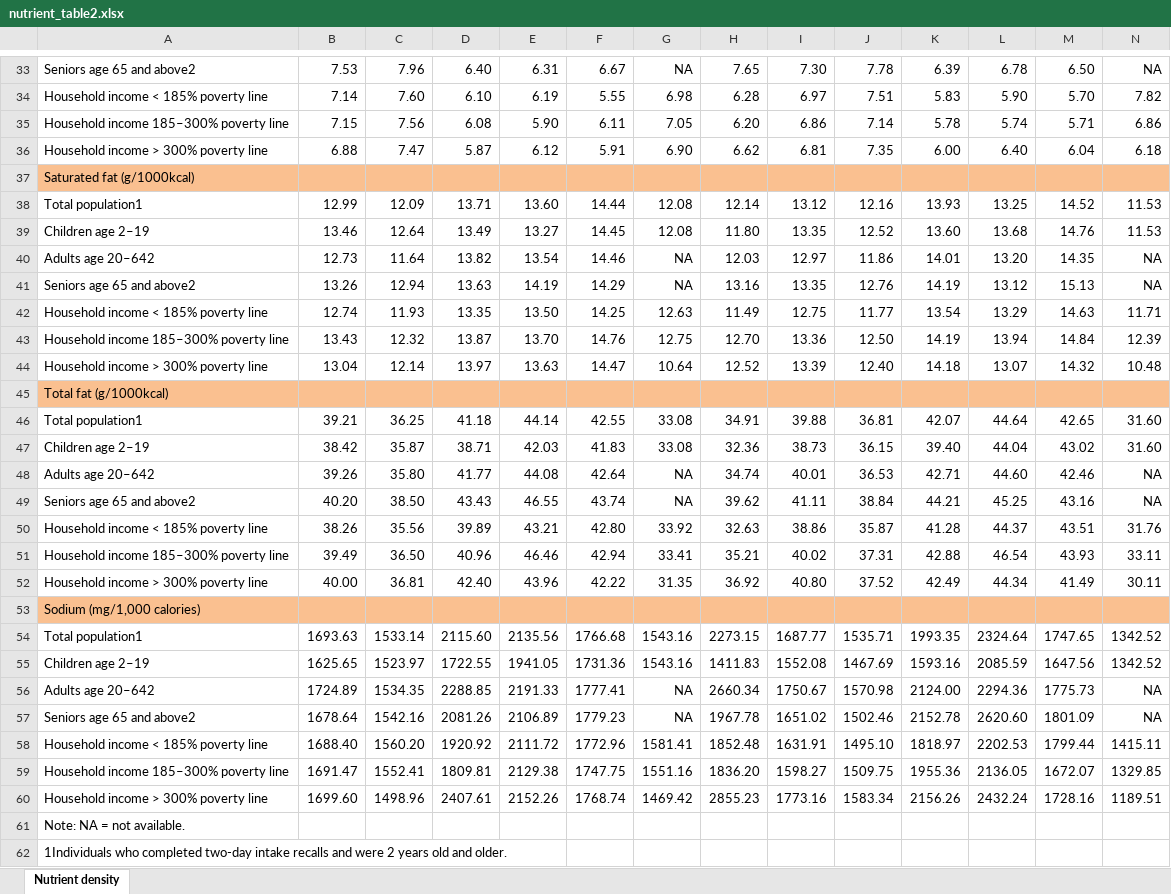
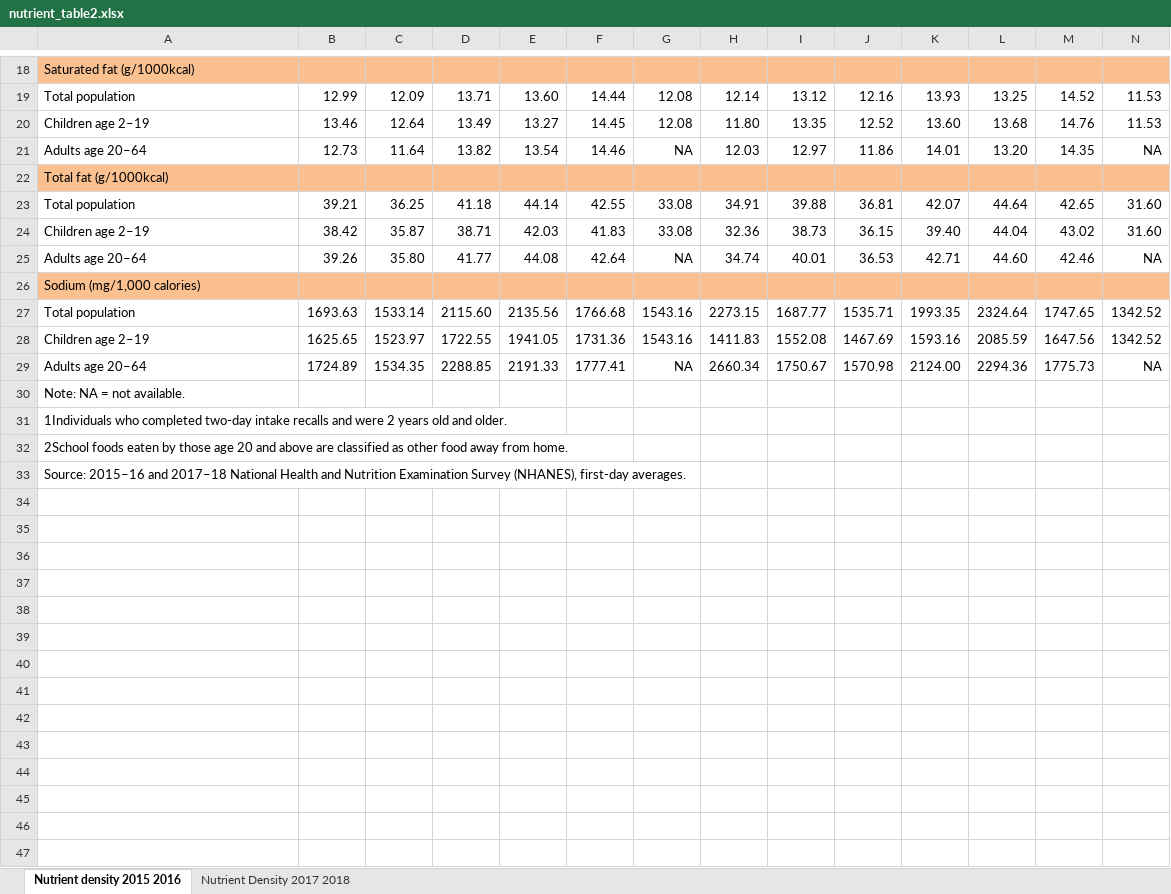
Before and after one commit to Dorukante/Knowledge-Engineering-2AMD20-, an Excel workbook: data/Food_nutrition_Intake/nutrient_table2.xlsx, sheet Nutrient density 2015 2016, drawn as a sheet; only a part is shown, gaps mark what is left out; the shorter side is filled out with more unchanged rows; values as stored, in another font and other column widths than the file's, no borders; removed rows and columns are numbered as before the commit, all else as after; rows hold the shown columns only; the diff covers the shown part only; the diff names each change by its address in the sheet, - before the commit and + after, or states it on an @@ line.

```diff
--- a/data/Food_nutrition_Intake/nutrient_table2.xlsx (sheet Nutrient density 2015 2016)
+++ b/data/Food_nutrition_Intake/nutrient_table2.xlsx (sheet Nutrient density 2015 2016)
-sheet tab: Nutrient density
+sheet tab: Nutrient density 2015 2016
+sheet tab: Nutrient Density 2017 2018
-row 33: Seniors age 65 and above2 | 7.53 | 7.96 | 6.40 | 6.31 | 6.67 | NA | 7.65 | 7.30 | 7.78 | 6.39 | 6.78 | 6.50 | NA
-row 34: Household income < 185% poverty line | 7.14 | 7.60 | 6.10 | 6.19 | 5.55 | 6.98 | 6.28 | 6.97 | 7.51 | 5.83 | 5.90 | 5.70 | 7.82
-row 35: Household income 185–300% poverty line | 7.15 | 7.56 | 6.08 | 5.90 | 6.11 | 7.05 | 6.20 | 6.86 | 7.14 | 5.78 | 5.74 | 5.71 | 6.86
-row 36: Household income > 300% poverty line | 6.88 | 7.47 | 5.87 | 6.12 | 5.91 | 6.90 | 6.62 | 6.81 | 7.35 | 6.00 | 6.40 | 6.04 | 6.18
-A19: Total population1
+A19: Total population
-A21: Adults age 20–642
+A21: Adults age 20–64
-row 41: Seniors age 65 and above2 | 13.26 | 12.94 | 13.63 | 14.19 | 14.29 | NA | 13.16 | 13.35 | 12.76 | 14.19 | 13.12 | 15.13 | NA
-row 42: Household income < 185% poverty line | 12.74 | 11.93 | 13.35 | 13.50 | 14.25 | 12.63 | 11.49 | 12.75 | 11.77 | 13.54 | 13.29 | 14.63 | 11.71
-row 43: Household income 185–300% poverty line | 13.43 | 12.32 | 13.87 | 13.70 | 14.76 | 12.75 | 12.70 | 13.36 | 12.50 | 14.19 | 13.94 | 14.84 | 12.39
-row 44: Household income > 300% poverty line | 13.04 | 12.14 | 13.97 | 13.63 | 14.47 | 10.64 | 12.52 | 13.39 | 12.40 | 14.18 | 13.07 | 14.32 | 10.48
-A23: Total population1
+A23: Total population
-A25: Adults age 20–642
+A25: Adults age 20–64
-row 49: Seniors age 65 and above2 | 40.20 | 38.50 | 43.43 | 46.55 | 43.74 | NA | 39.62 | 41.11 | 38.84 | 44.21 | 45.25 | 43.16 | NA
-row 50: Household income < 185% poverty line | 38.26 | 35.56 | 39.89 | 43.21 | 42.80 | 33.92 | 32.63 | 38.86 | 35.87 | 41.28 | 44.37 | 43.51 | 31.76
-row 51: Household income 185–300% poverty line | 39.49 | 36.50 | 40.96 | 46.46 | 42.94 | 33.41 | 35.21 | 40.02 | 37.31 | 42.88 | 46.54 | 43.93 | 33.11
-row 52: Household income > 300% poverty line | 40.00 | 36.81 | 42.40 | 43.96 | 42.22 | 31.35 | 36.92 | 40.80 | 37.52 | 42.49 | 44.34 | 41.49 | 30.11
-A27: Total population1
+A27: Total population
-A29: Adults age 20–642
+A29: Adults age 20–64
-row 57: Seniors age 65 and above2 | 1678.64 | 1542.16 | 2081.26 | 2106.89 | 1779.23 | NA | 1967.78 | 1651.02 | 1502.46 | 2152.78 | 2620.60 | 1801.09 | NA
-row 58: Household income < 185% poverty line | 1688.40 | 1560.20 | 1920.92 | 2111.72 | 1772.96 | 1581.41 | 1852.48 | 1631.91 | 1495.10 | 1818.97 | 2202.53 | 1799.44 | 1415.11
-row 59: Household income 185–300% poverty line | 1691.47 | 1552.41 | 1809.81 | 2129.38 | 1747.75 | 1551.16 | 1836.20 | 1598.27 | 1509.75 | 1955.36 | 2136.05 | 1672.07 | 1329.85
-row 60: Household income > 300% poverty line | 1699.60 | 1498.96 | 2407.61 | 2152.26 | 1768.74 | 1469.42 | 2855.23 | 1773.16 | 1583.34 | 2156.26 | 2432.24 | 1728.16 | 1189.51
```
Also changed, not shown: 15 removed rows and 10 edited cells elsewhere in this sheet, data/Food_nutrition_Intake/food_table1.xlsx, data/Food_nutrition_Intake/food_table2.xlsx, 6 other files.
